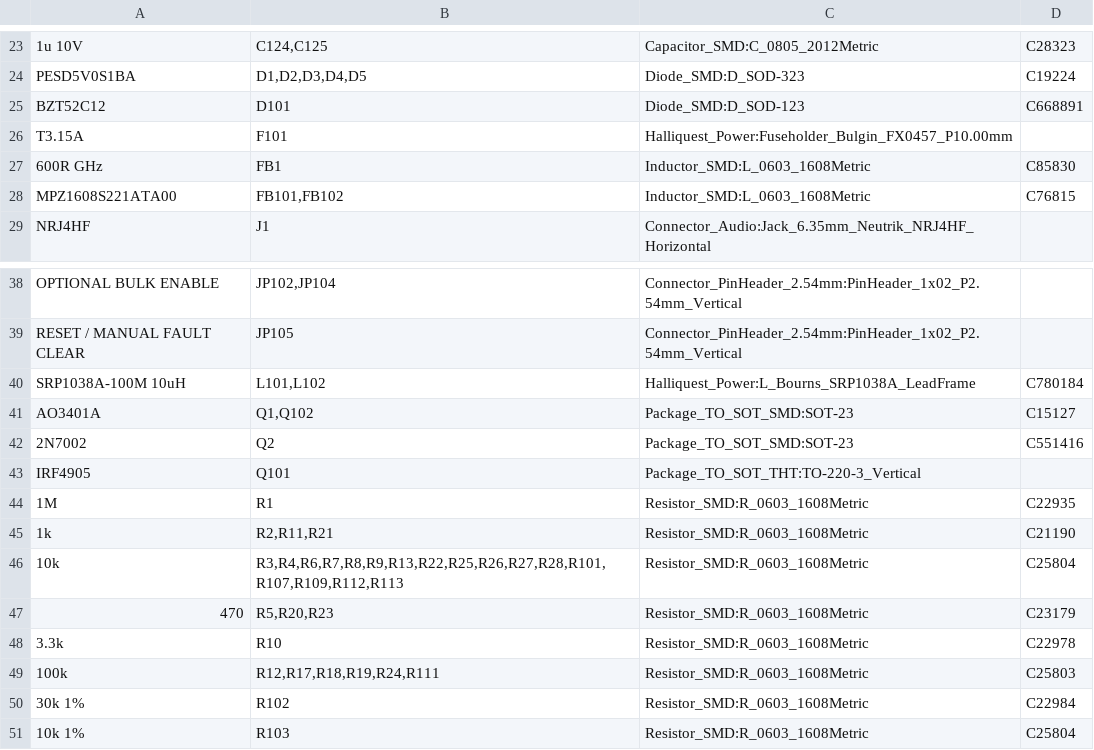
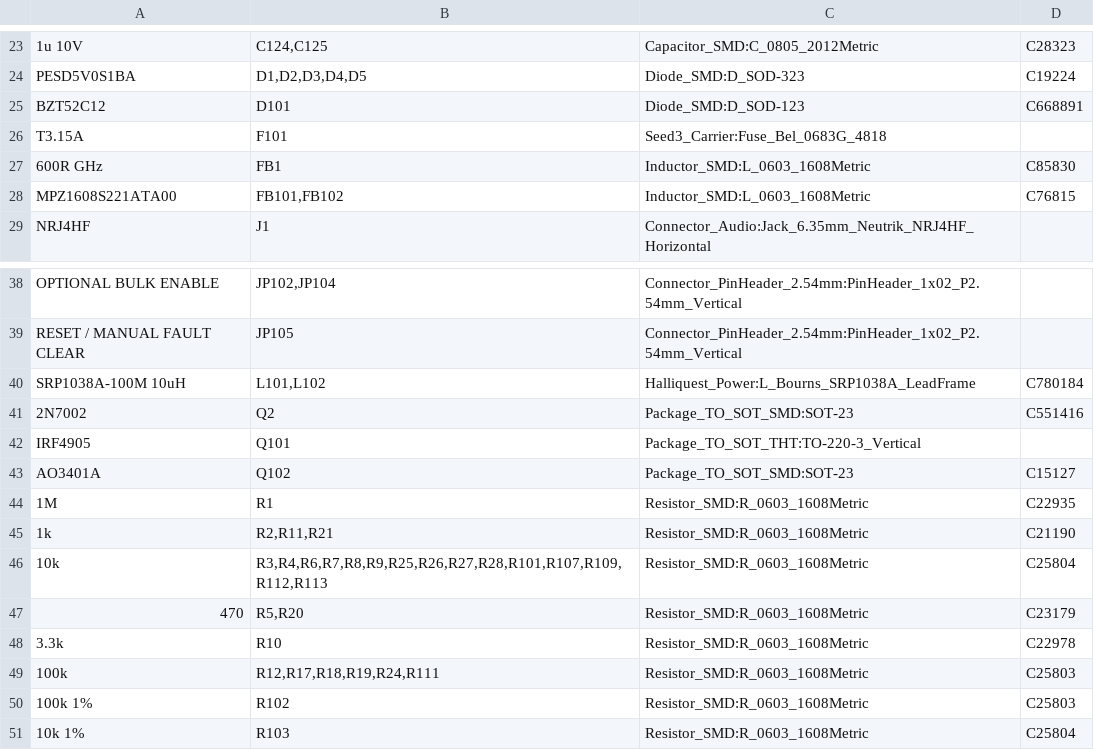
Before and after one commit to B1narySolutions/amp-hardware, a CSV file: audio-board/rev3/fab/assembly/seed3-carrier_bom.csv, drawn as a sheet; only a part is shown, gaps mark what is left out.

```diff
--- a/audio-board/rev3/fab/assembly/seed3-carrier_bom.csv
+++ b/audio-board/rev3/fab/assembly/seed3-carrier_bom.csv
@@ -25,3 +25,3 @@
 "BZT52C12","D101","Diode_SMD:D_SOD-123","C668891"
-"T3.15A","F101","Halliquest_Power:Fuseholder_Bulgin_FX0457_P10.00mm",""
+"T3.15A","F101","Seed3_Carrier:Fuse_Bel_0683G_4818",""
 "600R GHz","FB1","Inductor_SMD:L_0603_1608Metric","C85830"
@@ -40,12 +40,12 @@
 "SRP1038A-100M 10uH","L101,L102","Halliquest_Power:L_Bourns_SRP1038A_LeadFrame","C780184"
-"AO3401A","Q1,Q102","Package_TO_SOT_SMD:SOT-23","C15127"
 "2N7002","Q2","Package_TO_SOT_SMD:SOT-23","C551416"
 "IRF4905","Q101","Package_TO_SOT_THT:TO-220-3_Vertical",""
+"AO3401A","Q102","Package_TO_SOT_SMD:SOT-23","C15127"
 "1M","R1","Resistor_SMD:R_0603_1608Metric","C22935"
 "1k","R2,R11,R21","Resistor_SMD:R_0603_1608Metric","C21190"
-"10k","R3,R4,R6,R7,R8,R9,R13,R22,R25,R26,R27,R28,R101,R107,R109,R112,R113","Resistor_SMD:R_0603_1608Metric","C25804"
-"470","R5,R20,R23","Resistor_SMD:R_0603_1608Metric","C23179"
+"10k","R3,R4,R6,R7,R8,R9,R25,R26,R27,R28,R101,R107,R109,R112,R113","Resistor_SMD:R_0603_1608Metric","C25804"
+"470","R5,R20","Resistor_SMD:R_0603_1608Metric","C23179"
 "3.3k","R10","Resistor_SMD:R_0603_1608Metric","C22978"
 "100k","R12,R17,R18,R19,R24,R111","Resistor_SMD:R_0603_1608Metric","C25803"
-"30k 1%","R102","Resistor_SMD:R_0603_1608Metric","C22984"
+"100k 1%","R102","Resistor_SMD:R_0603_1608Metric","C25803"
 "10k 1%","R103","Resistor_SMD:R_0603_1608Metric","C25804"
```
Also changed, not shown: audio-board/rev3/fab/assembly/seed3-carrier_cpl.csv, audio-board/rev3/seed3-carrier-digikey-cart.csv, 11 other files.
